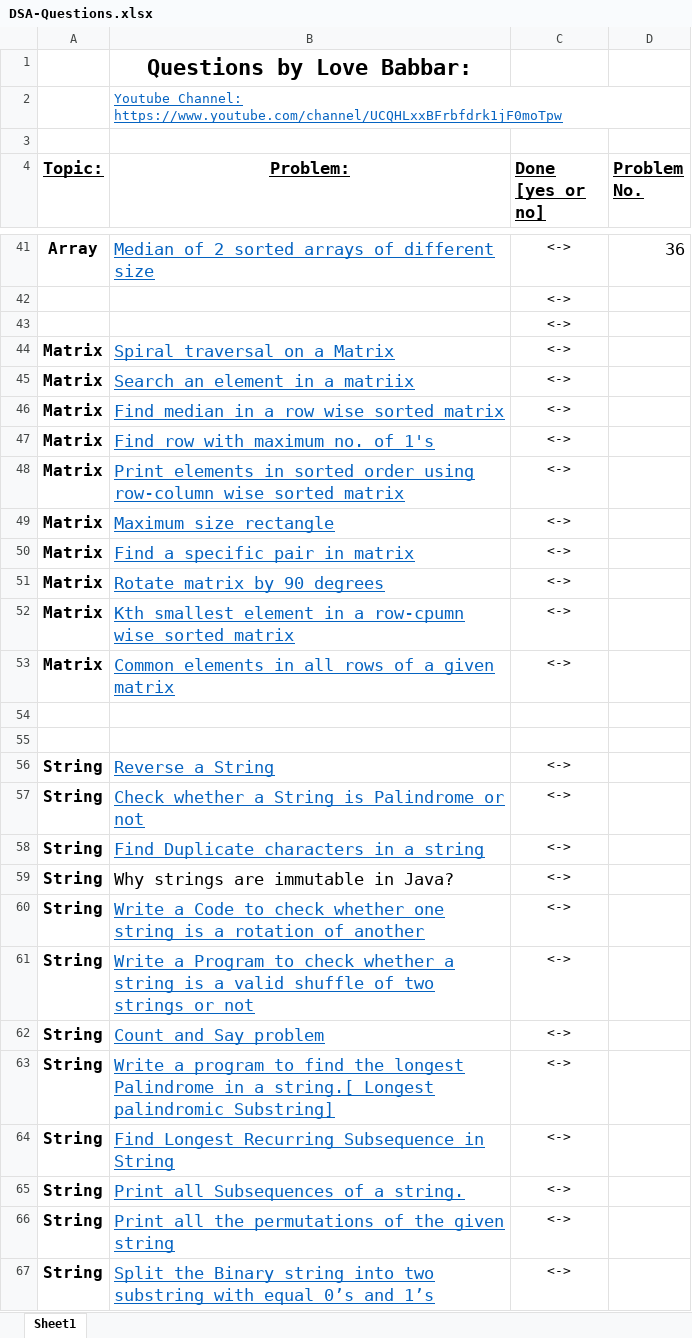
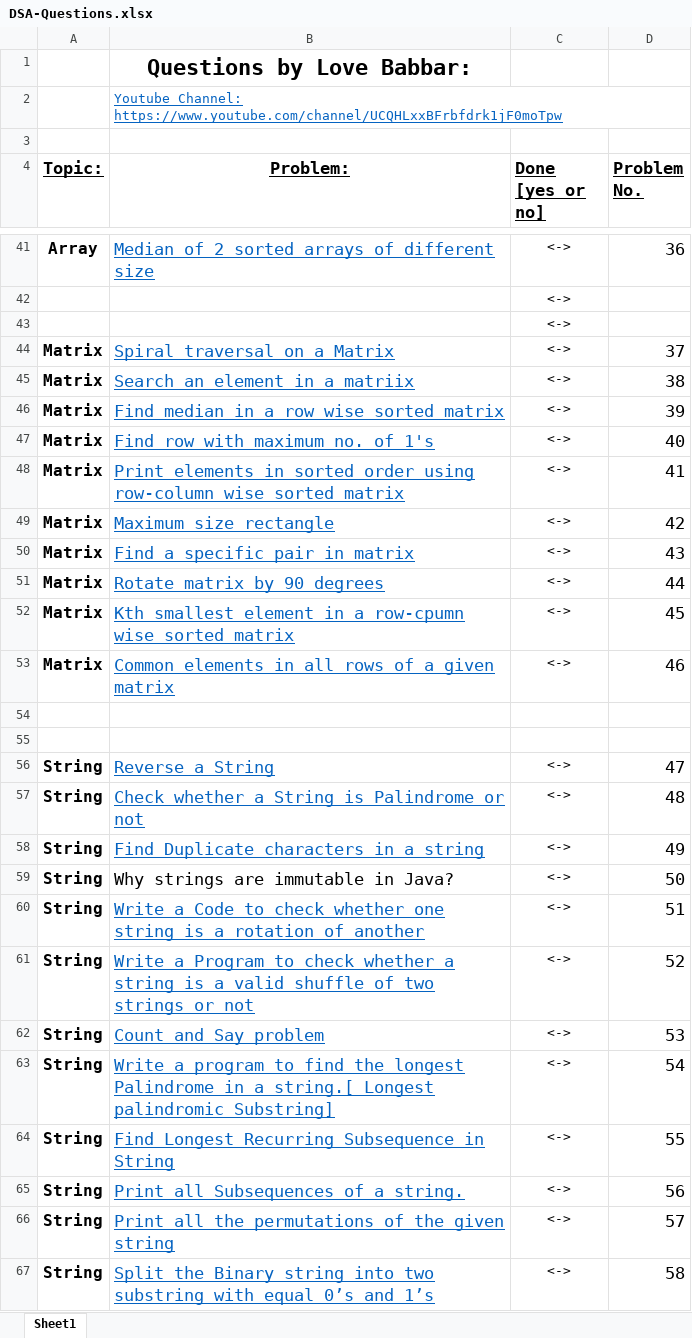
Before and after one commit to rahulMishra05/DSA-Problems, an Excel workbook: DSA-Questions.xlsx, sheet Sheet1, drawn as a sheet; only a part is shown, gaps mark what is left out; values as stored, in another font and other column widths than the file's, no borders; the diff covers the shown part only; the diff names each change by its address in the sheet, - before the commit and + after, or states it on an @@ line.

Commit message:
All problems marked with number

```diff
--- a/DSA-Questions.xlsx (sheet Sheet1)
+++ b/DSA-Questions.xlsx (sheet Sheet1)
-D44 (Problem No.): (empty)
+D44 (Problem No.): 37
-D45 (Problem No.): (empty)
+D45 (Problem No.): 38
-D46 (Problem No.): (empty)
+D46 (Problem No.): 39
-D47 (Problem No.): (empty)
+D47 (Problem No.): 40
-D48 (Problem No.): (empty)
+D48 (Problem No.): 41
-D49 (Problem No.): (empty)
+D49 (Problem No.): 42
-D50 (Problem No.): (empty)
+D50 (Problem No.): 43
-D51 (Problem No.): (empty)
+D51 (Problem No.): 44
-D52 (Problem No.): (empty)
+D52 (Problem No.): 45
-D53 (Problem No.): (empty)
+D53 (Problem No.): 46
-D56 (Problem No.): (empty)
+D56 (Problem No.): 47
-D57 (Problem No.): (empty)
+D57 (Problem No.): 48
-D58 (Problem No.): (empty)
+D58 (Problem No.): 49
-D59 (Problem No.): (empty)
+D59 (Problem No.): 50
-D60 (Problem No.): (empty)
+D60 (Problem No.): 51
-D61 (Problem No.): (empty)
+D61 (Problem No.): 52
-D62 (Problem No.): (empty)
+D62 (Problem No.): 53
-D63 (Problem No.): (empty)
+D63 (Problem No.): 54
-D64 (Problem No.): (empty)
+D64 (Problem No.): 55
-D65 (Problem No.): (empty)
+D65 (Problem No.): 56
-D66 (Problem No.): (empty)
+D66 (Problem No.): 57
-D67 (Problem No.): (empty)
+D67 (Problem No.): 58
```
Also changed, not shown: 392 edited cells and cell formats elsewhere in this sheet.
